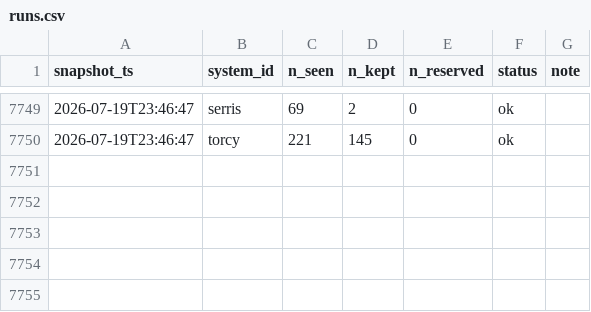
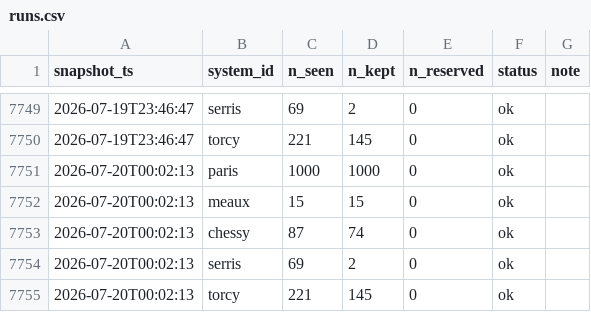
Before and after one commit to Xsaw45/get_around_app, a CSV file: data/runs.csv, drawn as a sheet; only a part is shown, gaps mark what is left out.

```diff
--- a/data/runs.csv
+++ b/data/runs.csv
@@ -7750 +7750,6 @@ snapshot_ts,system_id,n_seen,n_kept,n_reserved,status,note
 2026-07-19T23:46:47,torcy,221,145,0,ok,
+2026-07-20T00:02:13,paris,1000,1000,0,ok,
+2026-07-20T00:02:13,meaux,15,15,0,ok,
+2026-07-20T00:02:13,chessy,87,74,0,ok,
+2026-07-20T00:02:13,serris,69,2,0,ok,
+2026-07-20T00:02:13,torcy,221,145,0,ok,
```
Also changed, not shown: 1 other file.
